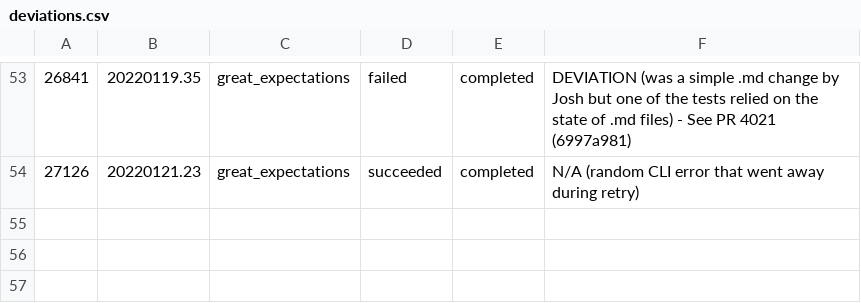
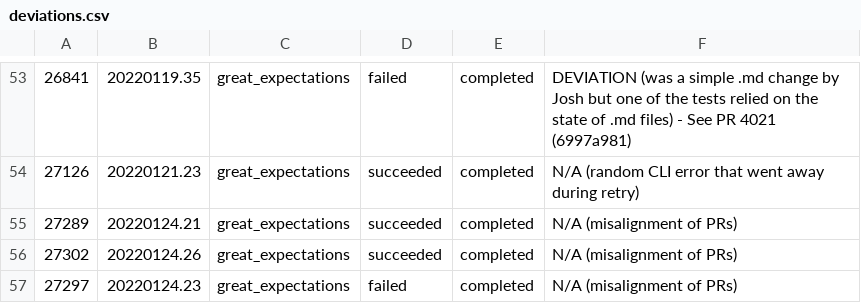
Before and after one commit to greatexpectationslabs/dgtest, a CSV file: analysis/deviations.csv, drawn as a sheet; only a part is shown, gaps mark what is left out; the diff names each change by its address in the sheet, - before the commit and + after, or states it on an @@ line.

```diff
--- a/analysis/deviations.csv
+++ b/analysis/deviations.csv
+row 55: 27289 | 20220124.21 | great_expectations | succeeded | completed | N/A (misalignment of PRs)
+row 56: 27302 | 20220124.26 | great_expectations | succeeded | completed | N/A (misalignment of PRs)
+row 57: 27297 | 20220124.23 | great_expectations | failed | completed | N/A (misalignment of PRs)
```
Also changed, not shown: analysis/azure_runs.csv, 1 other file.
